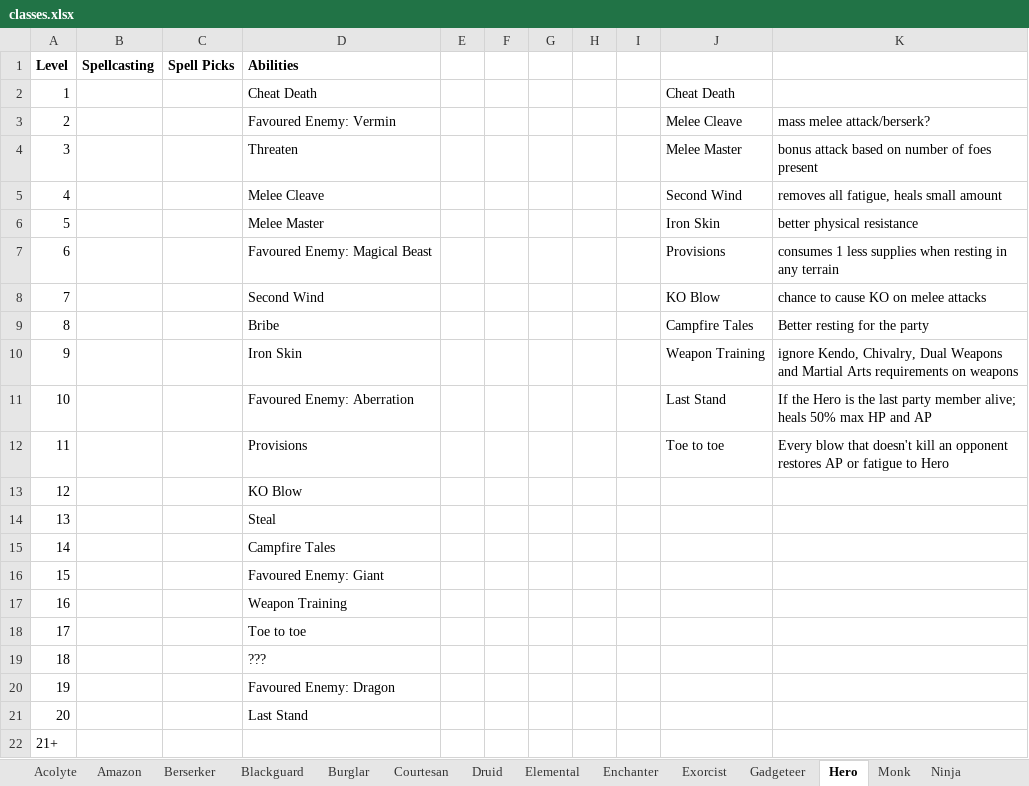
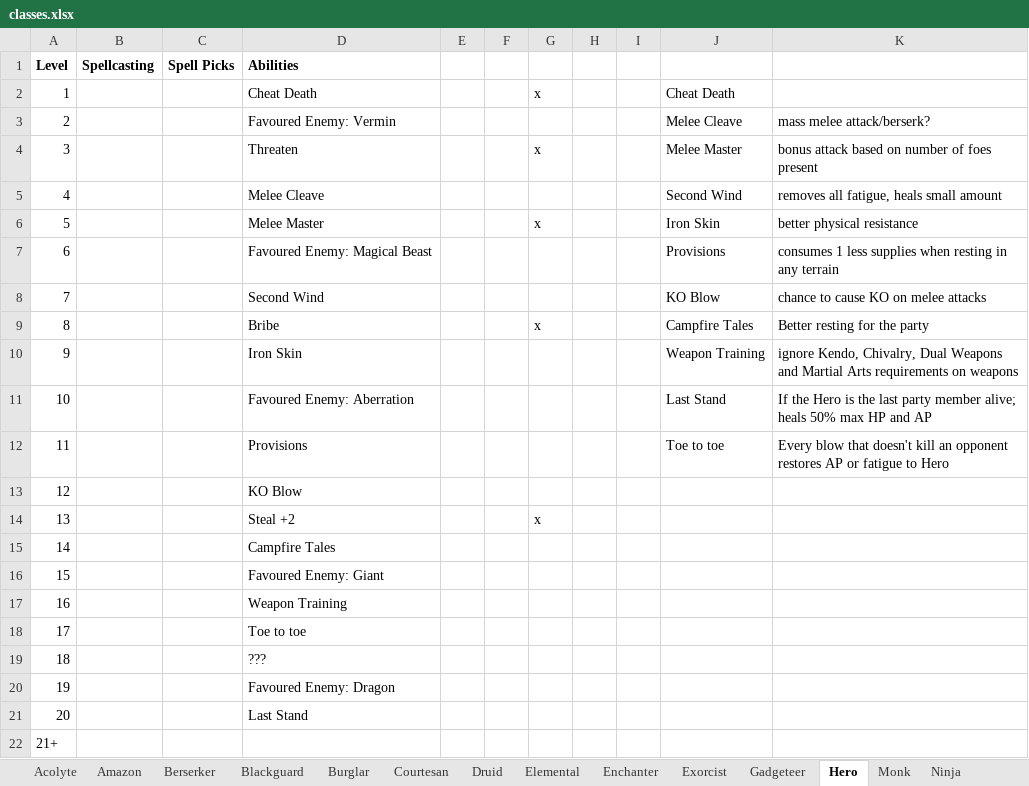
Before and after one commit to alan-mcl/escapeftmaze_raws, an Excel workbook: doc/classes.xlsx, sheet Hero, drawn as a sheet; values as stored, in another font and other column widths than the file's, no borders; the diff names each change by its address in the sheet, - before the commit and + after, or states it on an @@ line.

```diff
--- a/doc/classes.xlsx (sheet Hero)
+++ b/doc/classes.xlsx (sheet Hero)
-G2: (empty)
+G2: x
-G4: (empty)
+G4: x
-G6: (empty)
+G6: x
-G9: (empty)
+G9: x
-D14 (Abilities): Steal
+D14 (Abilities): Steal +2
-G14: (empty)
+G14: x
```
Also changed, not shown: sheet Gadgeteer.
